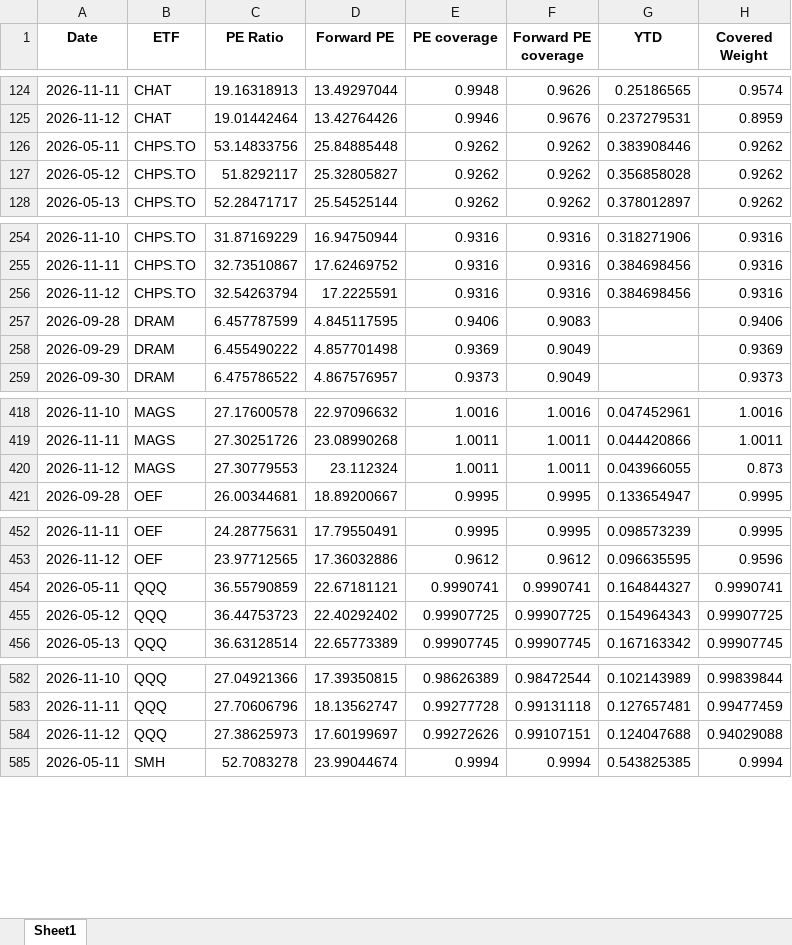
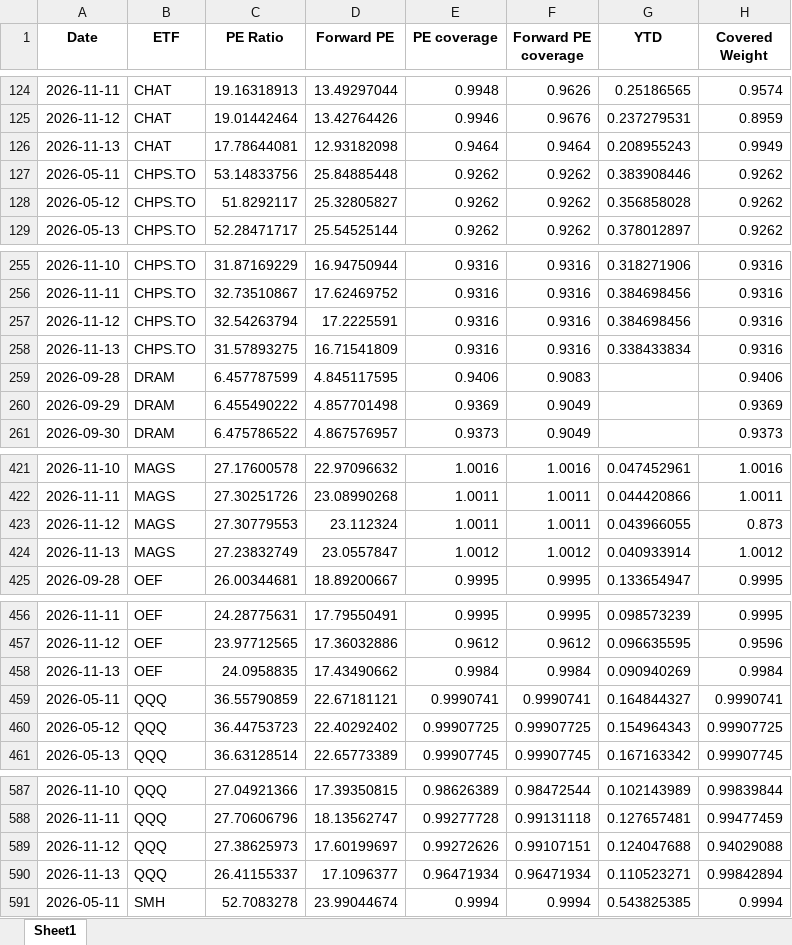
Before and after one commit to pianissix7mo/weekly-etf-report, an Excel workbook: etf_analyst_target_outputs/ETF_PE_history.xlsx, sheet Sheet1, drawn as a sheet; only a part is shown, gaps mark what is left out; values as stored, in another font and other column widths than the file's, no borders; the diff covers the shown part only; the diff names each change by its address in the sheet, - before the commit and + after, or states it on an @@ line.

```diff
--- a/etf_analyst_target_outputs/ETF_PE_history.xlsx (sheet Sheet1)
+++ b/etf_analyst_target_outputs/ETF_PE_history.xlsx (sheet Sheet1)
+row 126: 2026-11-13 | CHAT | 17.78644081 | 12.93182098 | 0.9464 | 0.9464 | 0.208955243 | 0.9949
+row 258: 2026-11-13 | CHPS.TO | 31.57893275 | 16.71541809 | 0.9316 | 0.9316 | 0.338433834 | 0.9316
+row 424: 2026-11-13 | MAGS | 27.23832749 | 23.0557847 | 1.0012 | 1.0012 | 0.040933914 | 1.0012
+row 458: 2026-11-13 | OEF | 24.0958835 | 17.43490662 | 0.9984 | 0.9984 | 0.090940269 | 0.9984
+row 590: 2026-11-13 | QQQ | 26.41155337 | 17.1096377 | 0.96471934 | 0.96471934 | 0.110523271 | 0.99842894
```
Also changed, not shown: 6 added rows elsewhere in this sheet.
